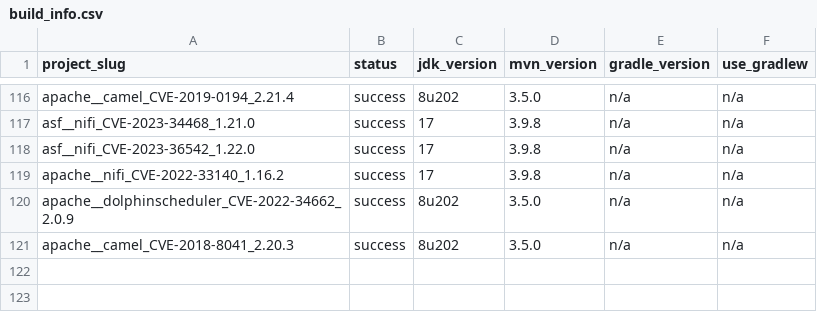
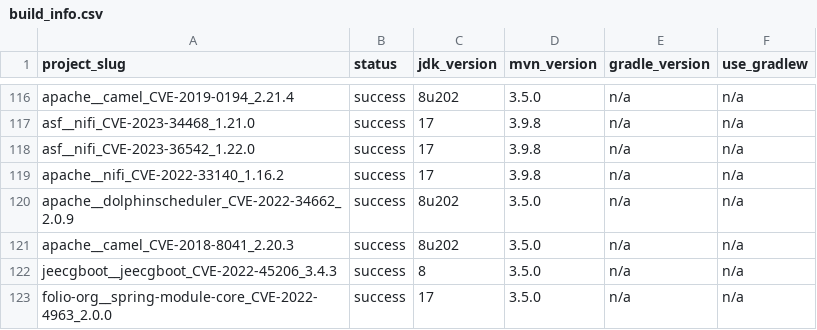
Before and after one commit to IcebladeLabs/iris-sec-priv, a CSV file: data/build_info.csv, drawn as a sheet; only a part is shown, gaps mark what is left out.

```diff
--- a/data/build_info.csv
+++ b/data/build_info.csv
@@ -121 +121,3 @@ apache__dolphinscheduler_CVE-2022-34662_2.0.9,success,8u202,3.5.0,n/a,n/a
 apache__camel_CVE-2018-8041_2.20.3,success,8u202,3.5.0,n/a,n/a
+jeecgboot__jeecgboot_CVE-2022-45206_3.4.3,success,8,3.5.0,n/a,n/a
+folio-org__spring-module-core_CVE-2022-4963_2.0.0,success,17,3.5.0,n/a,n/a
```
Also changed, not shown: 7 other files.
